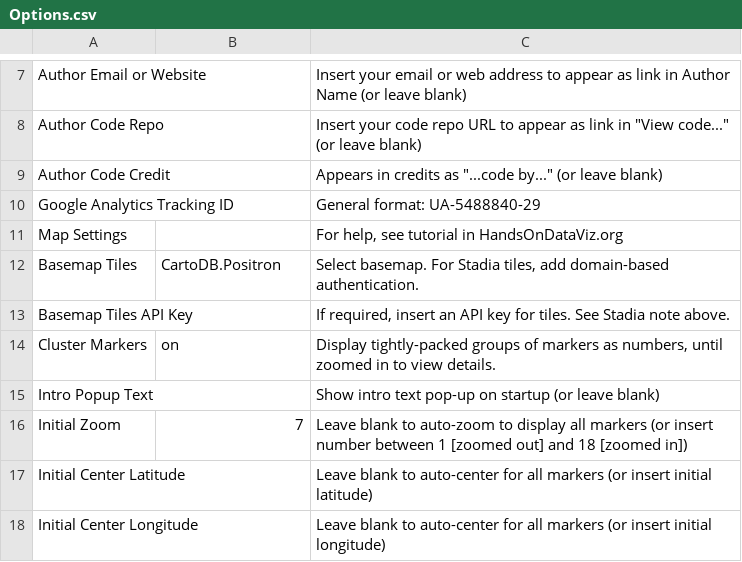
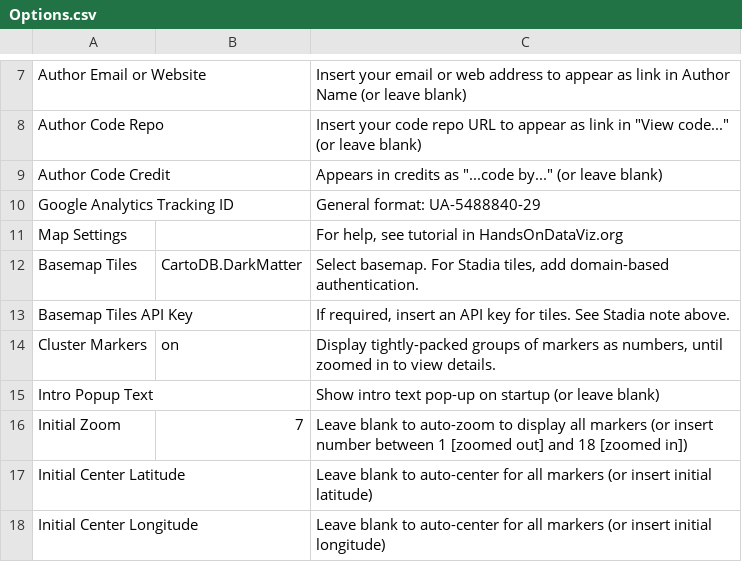
Before and after one commit to weldonryckman/noaz_leaflet, a CSV file: csv/Options.csv, drawn as a sheet; only a part is shown, gaps mark what is left out.

Commit message:
Update Options.csv

```diff
--- a/csv/Options.csv
+++ b/csv/Options.csv
@@ -11,3 +11,3 @@ Google Analytics Tracking ID,,General format: UA-5488840-29
 Map Settings,,"For help, see tutorial in HandsOnDataViz.org"
-Basemap Tiles,CartoDB.Positron,"Select basemap. For Stadia tiles, add domain-based authentication."
+Basemap Tiles,CartoDB.DarkMatter,"Select basemap. For Stadia tiles, add domain-based authentication."
 Basemap Tiles API Key,,"If required, insert an API key for tiles. See Stadia note above."
```
